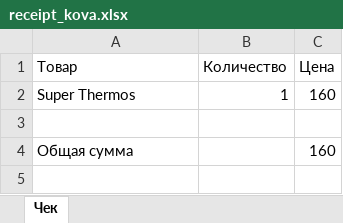
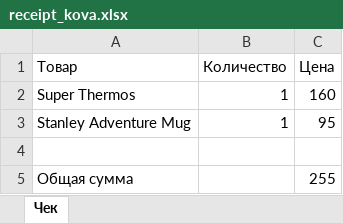
Before and after one commit to ScaryMoon/Termos_Olimpic, an Excel workbook: receipts/receipt_kova.xlsx, sheet Чек, drawn as a sheet; values as stored, in another font and other column widths than the file's, no borders; addresses are those after the commit; the diff names each change by its address in the sheet, - before the commit and + after, or states it on an @@ line.

```diff
--- a/receipts/receipt_kova.xlsx (sheet Чек)
+++ b/receipts/receipt_kova.xlsx (sheet Чек)
+row 3: Stanley Adventure Mug | 1 | 95
-C5 (Цена): 160
+C5 (Цена): 255
```
Also changed, not shown: 30 other files.
